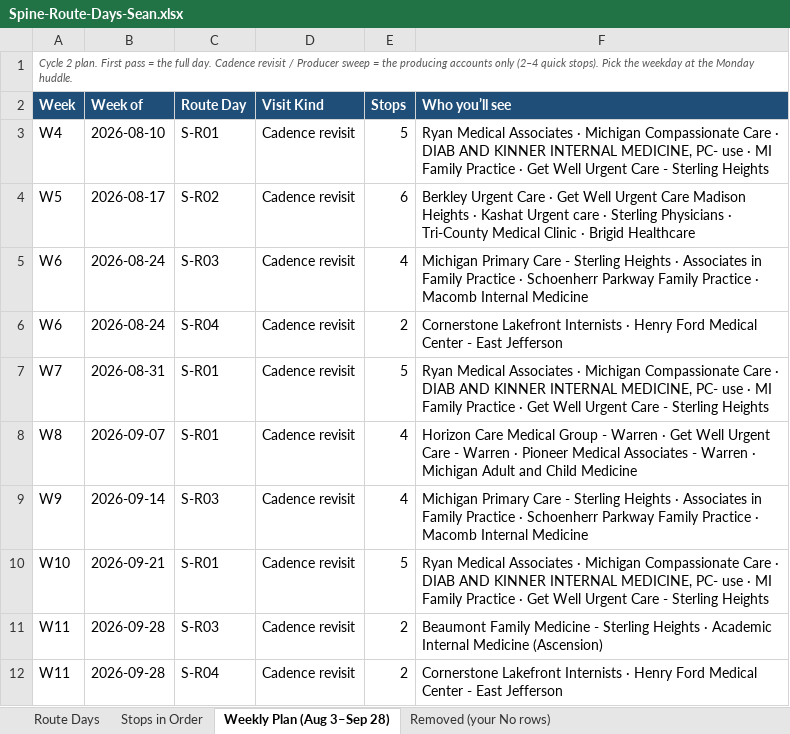
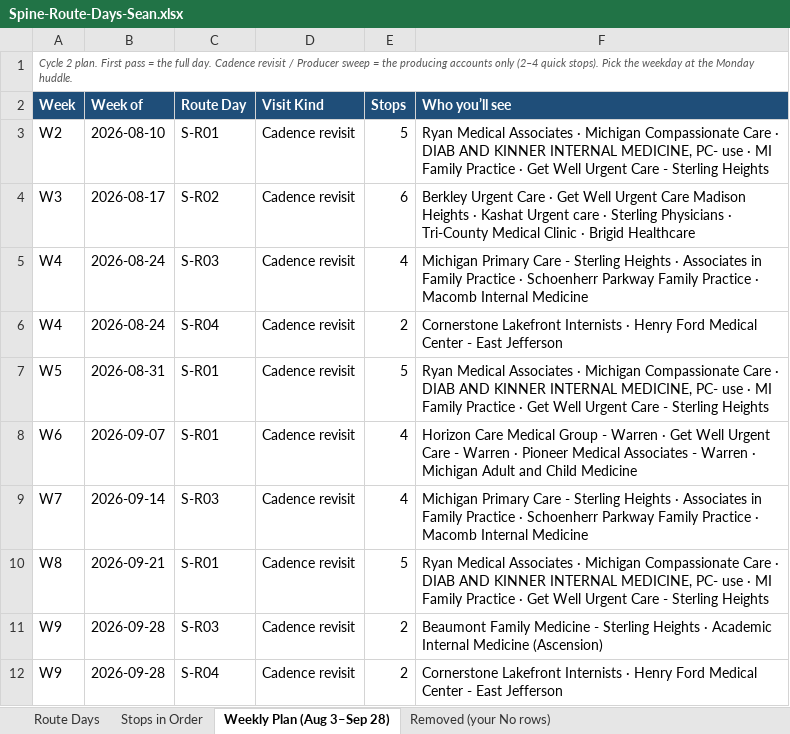
Before and after one commit to JosephAndrewMacLean/SHP, an Excel workbook: pm/route-days-v2/Spine-Route-Days-Sean.xlsx, sheet Weekly Plan (Aug 3–Sep 28), drawn as a sheet; values as stored, in another font and other column widths than the file's, no borders; the diff names each change by its address in the sheet, - before the commit and + after, or states it on an @@ line.

```diff
--- a/pm/route-days-v2/Spine-Route-Days-Sean.xlsx (sheet Weekly Plan (Aug 3–Sep 28))
+++ b/pm/route-days-v2/Spine-Route-Days-Sean.xlsx (sheet Weekly Plan (Aug 3–Sep 28))
-A3 (Week): W4
+A3 (Week): W2
-A4 (Week): W5
+A4 (Week): W3
-A5:A6 (Week): W6
+A5:A6 (Week): W4
-A7 (Week): W7
+A7 (Week): W5
-A8 (Week): W8
+A8 (Week): W6
-A9 (Week): W9
+A9 (Week): W7
-A10 (Week): W10
+A10 (Week): W8
-A11:A12 (Week): W11
+A11:A12 (Week): W9
```
Also changed, not shown: sheet Route Days, pm/route-days-v2/Spine-Route-Days-Coty.xlsx, pm/route-days-v2/Spine-Route-Days-Jasmine.xlsx, 10 other files.
